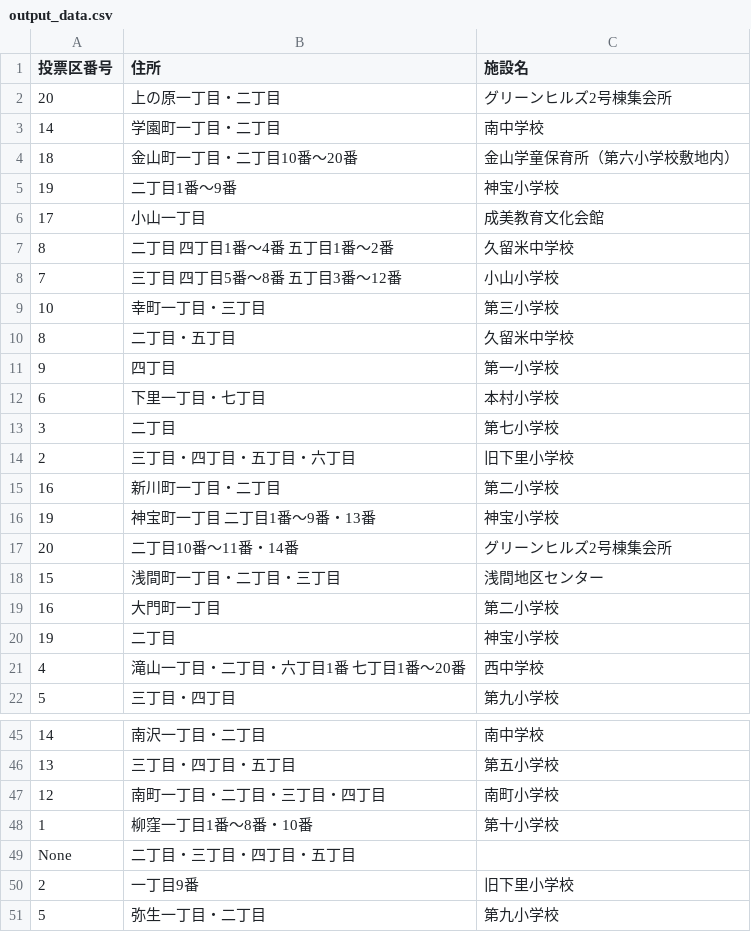
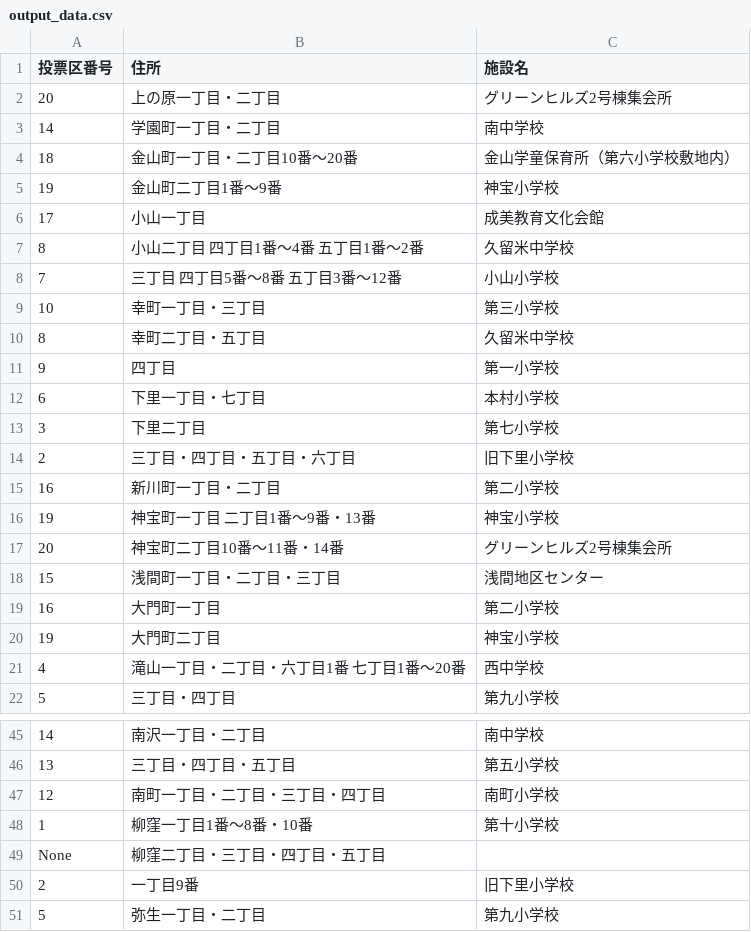
Before and after one commit to muzudho/election-helper, a CSV file: 2024_tokyo/vote_on_the_day/higashikurume/output_data.csv, drawn as a sheet; only a part is shown, gaps mark what is left out; the diff covers the shown part only; the diff names each change by its address in the sheet, - before the commit and + after, or states it on an @@ line.

```diff
--- a/2024_tokyo/vote_on_the_day/higashikurume/output_data.csv
+++ b/2024_tokyo/vote_on_the_day/higashikurume/output_data.csv
-B5 (住所): 二丁目1番～9番
+B5 (住所): 金山町二丁目1番～9番
-B7 (住所): 二丁目 四丁目1番～4番 五丁目1番～2番
+B7 (住所): 小山二丁目 四丁目1番～4番 五丁目1番～2番
-B10 (住所): 二丁目・五丁目
+B10 (住所): 幸町二丁目・五丁目
-B13 (住所): 二丁目
+B13 (住所): 下里二丁目
-B17 (住所): 二丁目10番～11番・14番
+B17 (住所): 神宝町二丁目10番～11番・14番
-B20 (住所): 二丁目
+B20 (住所): 大門町二丁目
-B49 (住所): 二丁目・三丁目・四丁目・五丁目
+B49 (住所): 柳窪二丁目・三丁目・四丁目・五丁目
```
Also changed, not shown: 5 edited cells elsewhere in this file, 1 other file.
